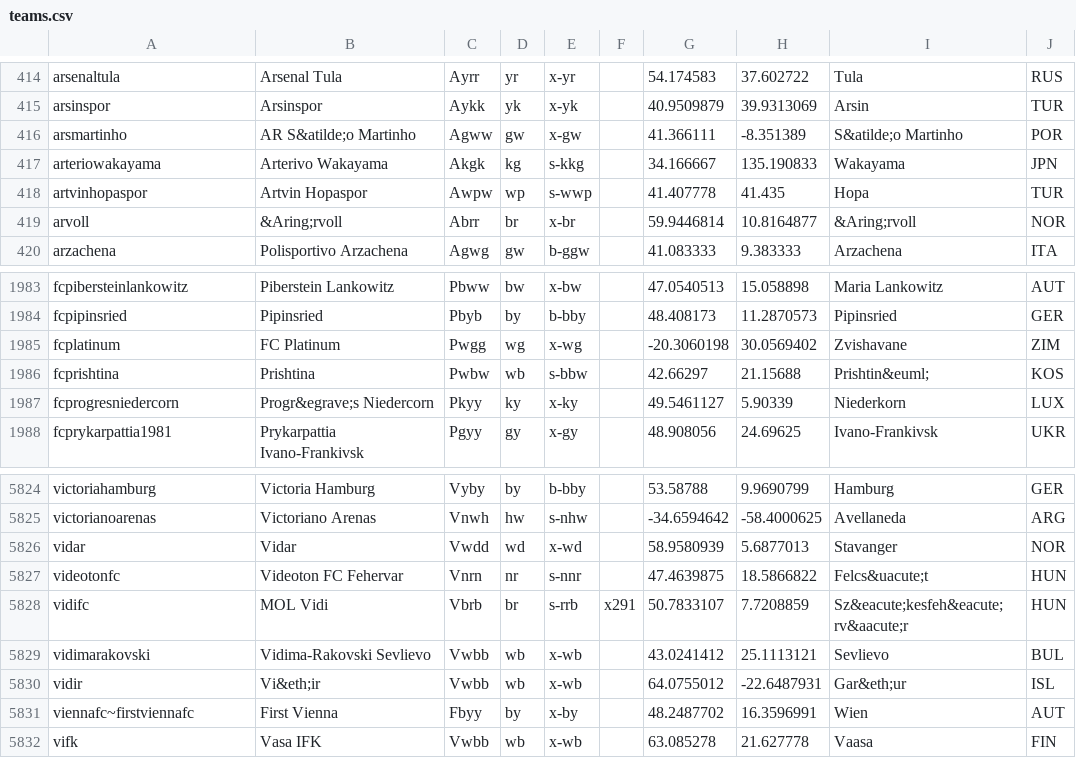
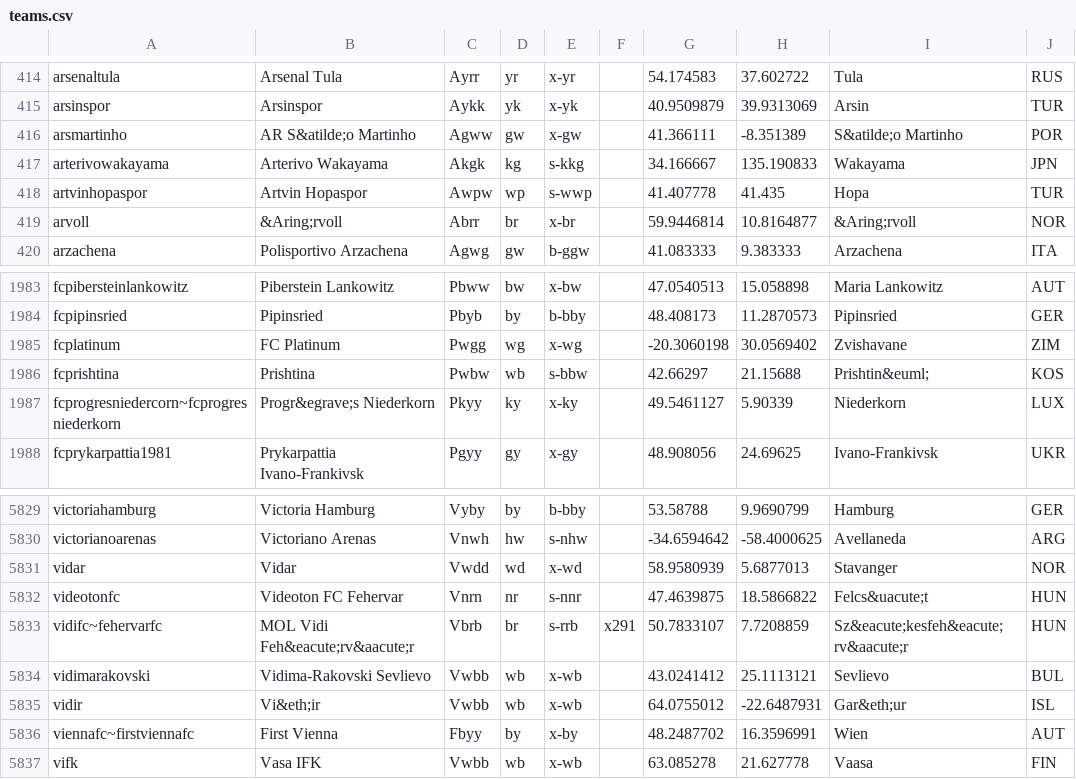
Before and after one commit to tshamilton/fitba, a CSV file: config/teams.csv, drawn as a sheet; only a part is shown, gaps mark what is left out; the diff covers the shown part only.

```diff
--- a/config/teams.csv
+++ b/config/teams.csv
@@ -416,3 +416,3 @@ arsinspor,Arsinspor,Aykk,yk,x-yk,,40.9509879,39.9313069,Arsin,TUR
 arsmartinho,AR S&atilde;o Martinho,Agww,gw,x-gw,,41.366111,-8.351389,S&atilde;o Martinho,POR
-arteriowakayama,Arterivo Wakayama,Akgk,kg,s-kkg,,34.166667,135.190833,Wakayama,JPN
+arterivowakayama,Arterivo Wakayama,Akgk,kg,s-kkg,,34.166667,135.190833,Wakayama,JPN
 artvinhopaspor,Artvin Hopaspor,Awpw,wp,s-wwp,,41.407778,41.435,Hopa,TUR
@@ -1986,3 +1986,3 @@ fcplatinum,FC Platinum,Pwgg,wg,x-wg,,-20.3060198,30.0569402,Zvishavane,ZIM
 fcprishtina,Prishtina,Pwbw,wb,s-bbw,,42.66297,21.15688,Prishtin&euml;,KOS
-fcprogresniedercorn,Progr&egrave;s Niedercorn,Pkyy,ky,x-ky,,49.5461127,5.90339,Niederkorn,LUX
+fcprogresniedercorn~fcprogresniederkorn,Progr&egrave;s Niederkorn,Pkyy,ky,x-ky,,49.5461127,5.90339,Niederkorn,LUX
 fcprykarpattia1981,Prykarpattia Ivano-Frankivsk,Pgyy,gy,x-gy,,48.908056,24.69625,Ivano-Frankivsk,UKR
@@ -5827,3 +5832,3 @@ vidar,Vidar,Vwdd,wd,x-wd,,58.9580939,5.6877013,Stavanger,NOR
 videotonfc,Videoton FC Fehervar,Vnrn,nr,s-nnr,,47.4639875,18.5866822,Felcs&uacute;t,HUN
-vidifc,MOL Vidi,Vbrb,br,s-rrb,x291,50.7833107,7.7208859,Sz&eacute;kesfeh&eacute;rv&aacute;r,HUN
+vidifc~fehervarfc,MOL Vidi Feh&eacute;rv&aacute;r,Vbrb,br,s-rrb,x291,50.7833107,7.7208859,Sz&eacute;kesfeh&eacute;rv&aacute;r,HUN
 vidimarakovski,Vidima-Rakovski Sevlievo,Vwbb,wb,x-wb,,43.0241412,25.1113121,Sevlievo,BUL
```
Also changed, not shown: 5 added rows elsewhere in this file.
